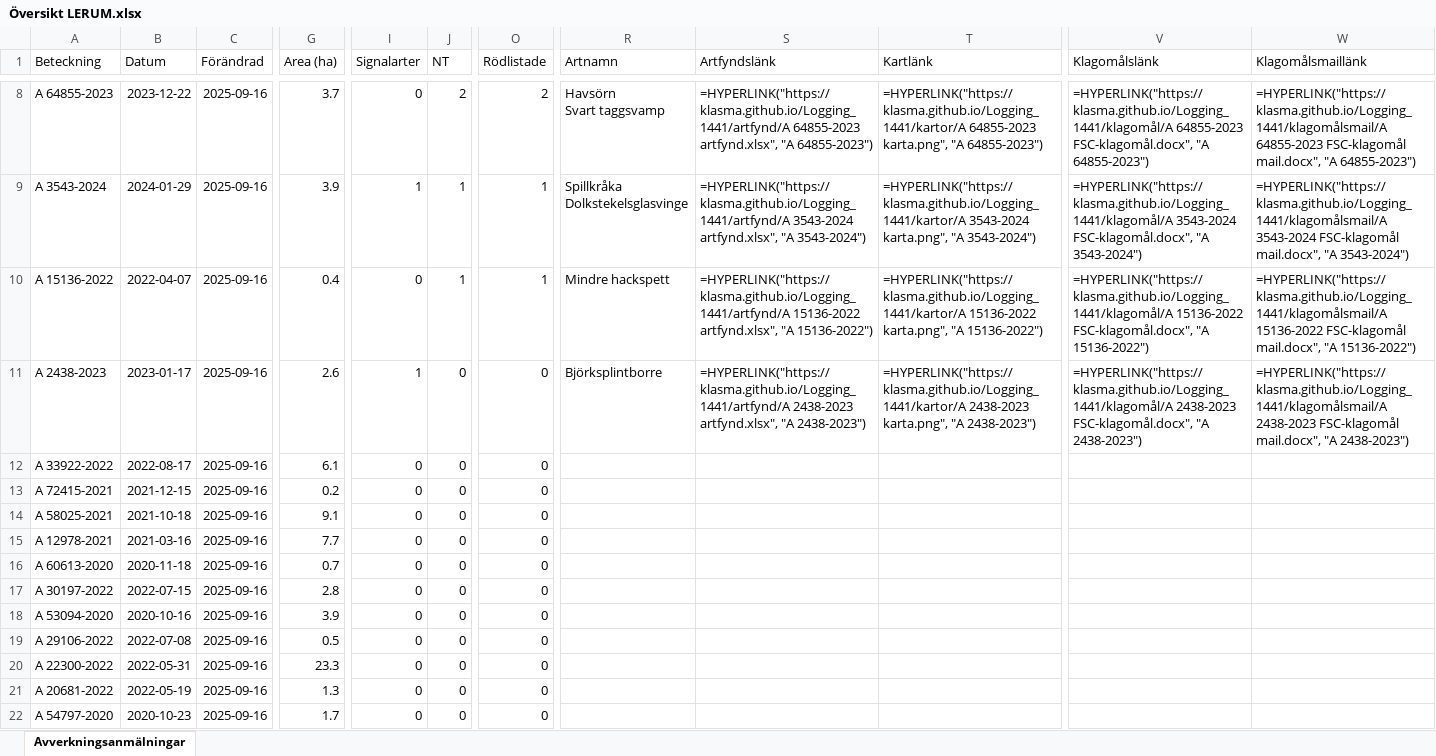
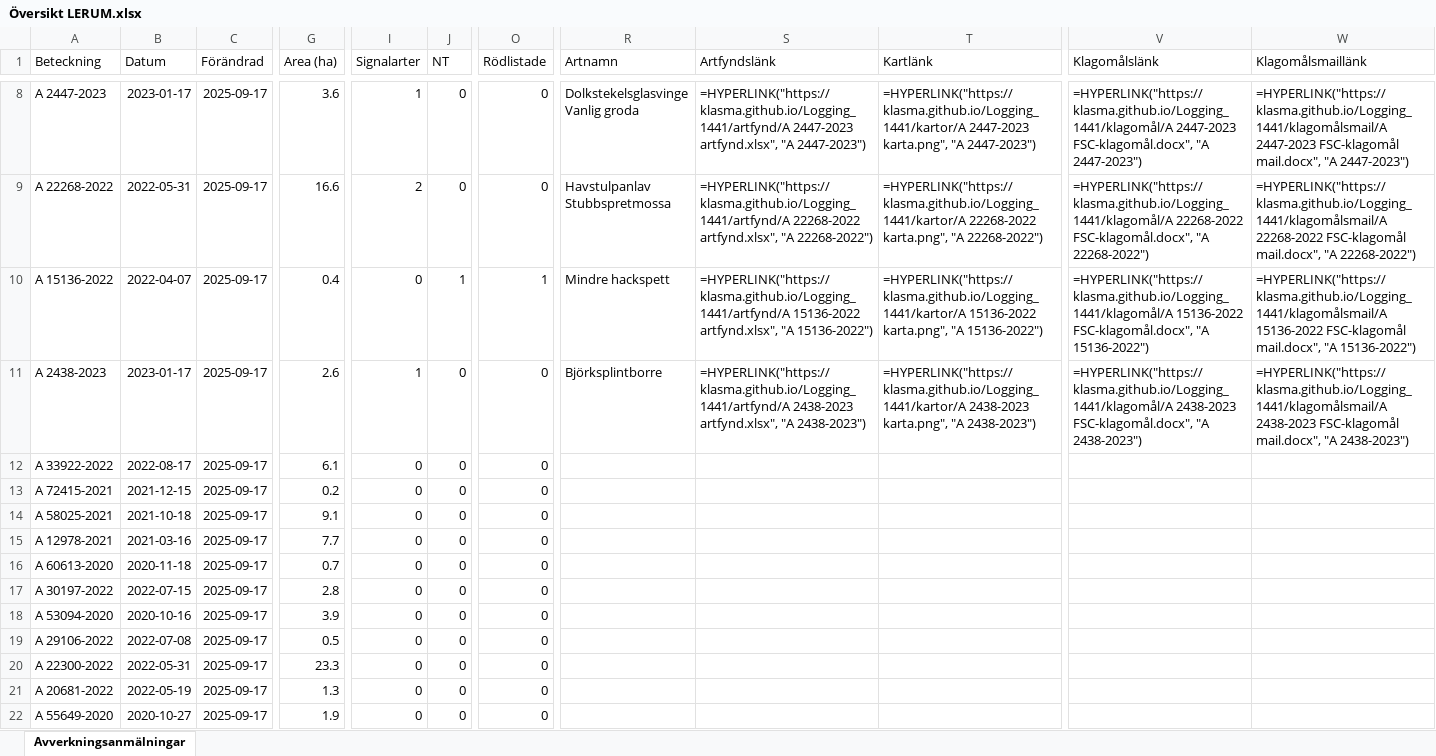
Before and after one commit to klasma/Logging_1441, an Excel workbook: Översikt LERUM.xlsx, sheet Avverkningsanmälningar, drawn as a sheet; only a part is shown, gaps mark what is left out; values as stored, in another font and other column widths than the file's, no borders; formulas without a stored value are shown as written; ↵ is a line break in a cell; the diff covers the shown part only; the diff names each change by its address in the sheet, - before the commit and + after, or states it on an @@ line.

```diff
--- a/Översikt LERUM.xlsx (sheet Avverkningsanmälningar)
+++ b/Översikt LERUM.xlsx (sheet Avverkningsanmälningar)
-A8 (Beteckning): A 64855-2023
+A8 (Beteckning): A 2447-2023
-B8 (Datum): 2023-12-22
+B8 (Datum): 2023-01-17
-C8:C22 (Förändrad): 2025-09-16
+C8:C22 (Förändrad): 2025-09-17
-G8 (Area (ha)): 3.7
+G8 (Area (ha)): 3.6
-I8 (Signalarter): 0
+I8 (Signalarter): 1
-J8 (NT): 2
+J8 (NT): 0
-O8 (Rödlistade): 2
+O8 (Rödlistade): 0
-R8 (Artnamn): Havsörn ↵ Svart taggsvamp
+R8 (Artnamn): Dolkstekelsglasvinge ↵ Vanlig groda
-S8 (Artfyndslänk): =HYPERLINK("https://klasma.github.io/Logging_1441/artfynd/A 64855-2023 artfynd.xlsx", "A 64855-2023")
+S8 (Artfyndslänk): =HYPERLINK("https://klasma.github.io/Logging_1441/artfynd/A 2447-2023 artfynd.xlsx", "A 2447-2023")
-T8 (Kartlänk): =HYPERLINK("https://klasma.github.io/Logging_1441/kartor/A 64855-2023 karta.png", "A 64855-2023")
+T8 (Kartlänk): =HYPERLINK("https://klasma.github.io/Logging_1441/kartor/A 2447-2023 karta.png", "A 2447-2023")
-V8 (Klagomålslänk): =HYPERLINK("https://klasma.github.io/Logging_1441/klagomål/A 64855-2023 FSC-klagomål.docx", "A 64855-2023")
+V8 (Klagomålslänk): =HYPERLINK("https://klasma.github.io/Logging_1441/klagomål/A 2447-2023 FSC-klagomål.docx", "A 2447-2023")
-W8 (Klagomålsmaillänk): =HYPERLINK("https://klasma.github.io/Logging_1441/klagomålsmail/A 64855-2023 FSC-klagomål mail.docx", "A 64855-2023")
+W8 (Klagomålsmaillänk): =HYPERLINK("https://klasma.github.io/Logging_1441/klagomålsmail/A 2447-2023 FSC-klagomål mail.docx", "A 2447-2023")
-A9 (Beteckning): A 3543-2024
+A9 (Beteckning): A 22268-2022
-B9 (Datum): 2024-01-29
+B9 (Datum): 2022-05-31
-G9 (Area (ha)): 3.9
+G9 (Area (ha)): 16.6
-I9 (Signalarter): 1
+I9 (Signalarter): 2
-J9 (NT): 1
+J9 (NT): 0
-O9 (Rödlistade): 1
+O9 (Rödlistade): 0
-R9 (Artnamn): Spillkråka ↵ Dolkstekelsglasvinge
+R9 (Artnamn): Havstulpanlav ↵ Stubbspretmossa
-S9 (Artfyndslänk): =HYPERLINK("https://klasma.github.io/Logging_1441/artfynd/A 3543-2024 artfynd.xlsx", "A 3543-2024")
+S9 (Artfyndslänk): =HYPERLINK("https://klasma.github.io/Logging_1441/artfynd/A 22268-2022 artfynd.xlsx", "A 22268-2022")
-T9 (Kartlänk): =HYPERLINK("https://klasma.github.io/Logging_1441/kartor/A 3543-2024 karta.png", "A 3543-2024")
+T9 (Kartlänk): =HYPERLINK("https://klasma.github.io/Logging_1441/kartor/A 22268-2022 karta.png", "A 22268-2022")
-V9 (Klagomålslänk): =HYPERLINK("https://klasma.github.io/Logging_1441/klagomål/A 3543-2024 FSC-klagomål.docx", "A 3543-2024")
+V9 (Klagomålslänk): =HYPERLINK("https://klasma.github.io/Logging_1441/klagomål/A 22268-2022 FSC-klagomål.docx", "A 22268-2022")
-W9 (Klagomålsmaillänk): =HYPERLINK("https://klasma.github.io/Logging_1441/klagomålsmail/A 3543-2024 FSC-klagomål mail.docx", "A 3543-2024")
+W9 (Klagomålsmaillänk): =HYPERLINK("https://klasma.github.io/Logging_1441/klagomålsmail/A 22268-2022 FSC-klagomål mail.docx", "A 22268-2022")
-A22 (Beteckning): A 54797-2020
+A22 (Beteckning): A 55649-2020
-B22 (Datum): 2020-10-23
+B22 (Datum): 2020-10-27
-G22 (Area (ha)): 1.7
+G22 (Area (ha)): 1.9
```
Also changed, not shown: 378 edited cells elsewhere in this sheet, artfynd/A 14442-2025 artfynd.xlsx, artfynd/A 2438-2023 artfynd.xlsx, 53 other files.
